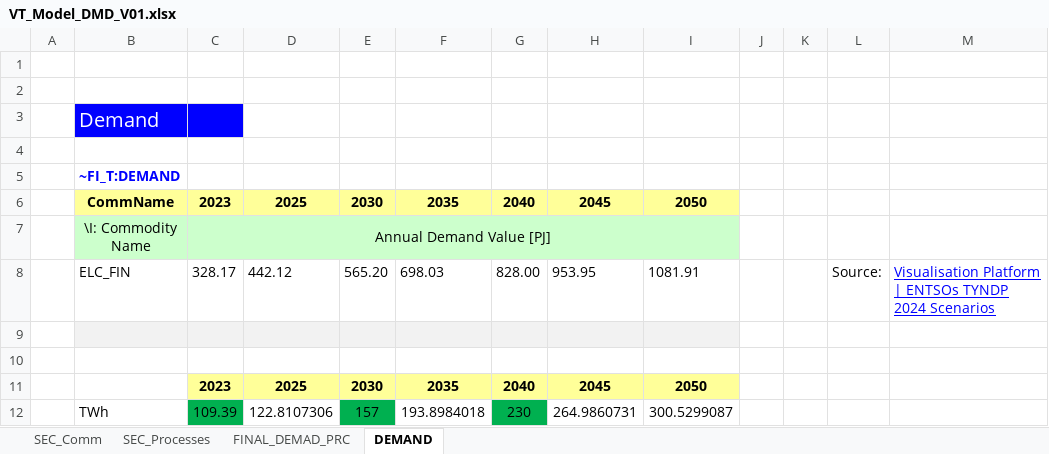
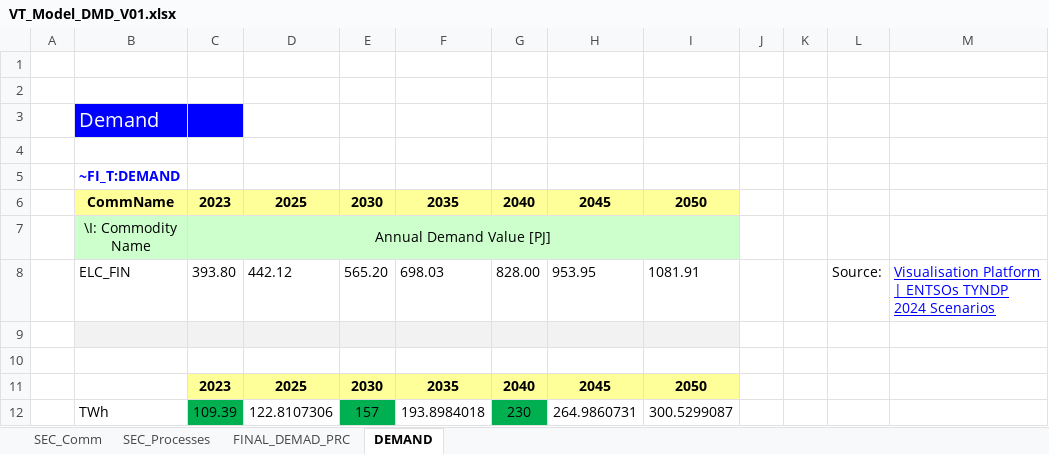
Before and after one commit to fnardella/MSc_SELECT, an Excel workbook: VT_Model_DMD_V01.xlsx, sheet DEMAND, drawn as a sheet; values as stored, in another font and other column widths than the file's, no borders; charts and pictures not drawn; the diff names each change by its address in the sheet, - before the commit and + after, or states it on an @@ line.

```diff
--- a/VT_Model_DMD_V01.xlsx (sheet DEMAND)
+++ b/VT_Model_DMD_V01.xlsx (sheet DEMAND)
-C8: 328.17
+C8: 393.80
```
Also changed, not shown: SysSettings.xlsx, VT_Model_SUP_V01.xlsx.
